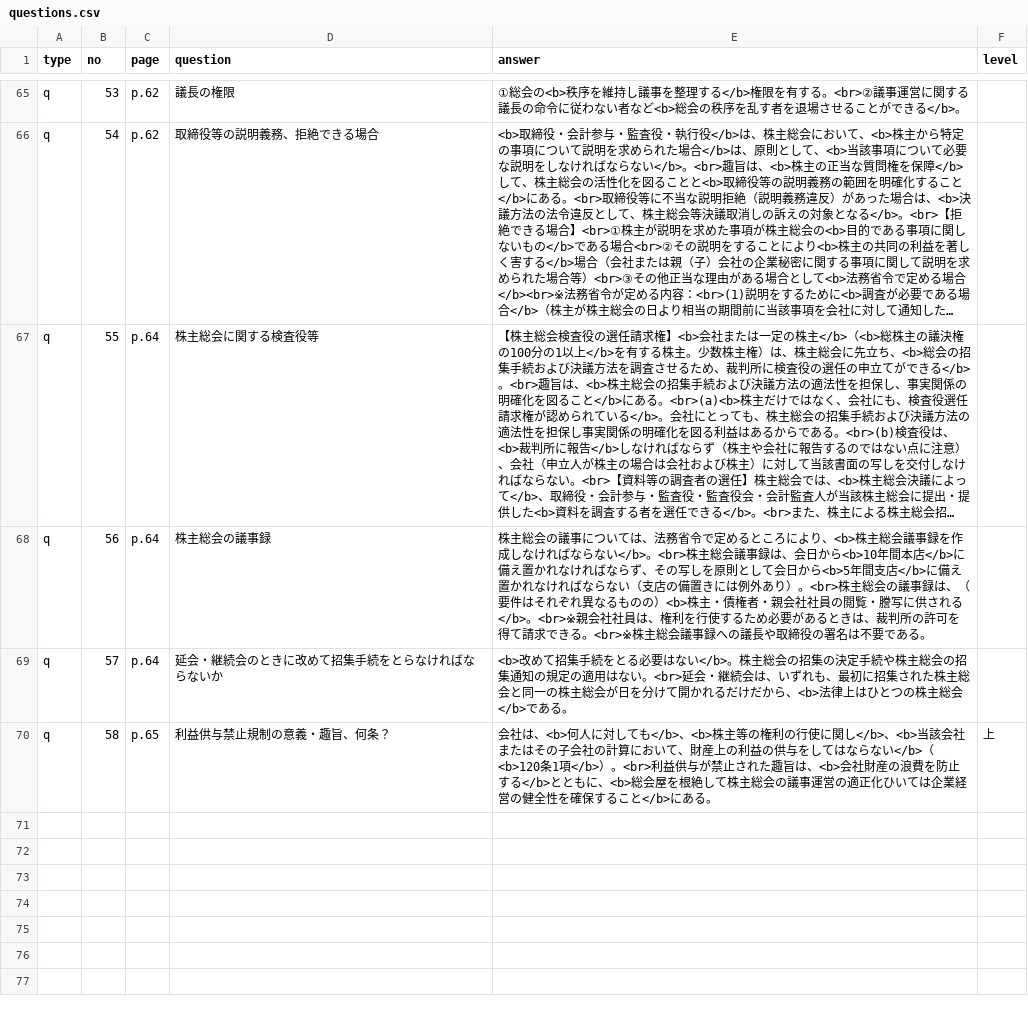
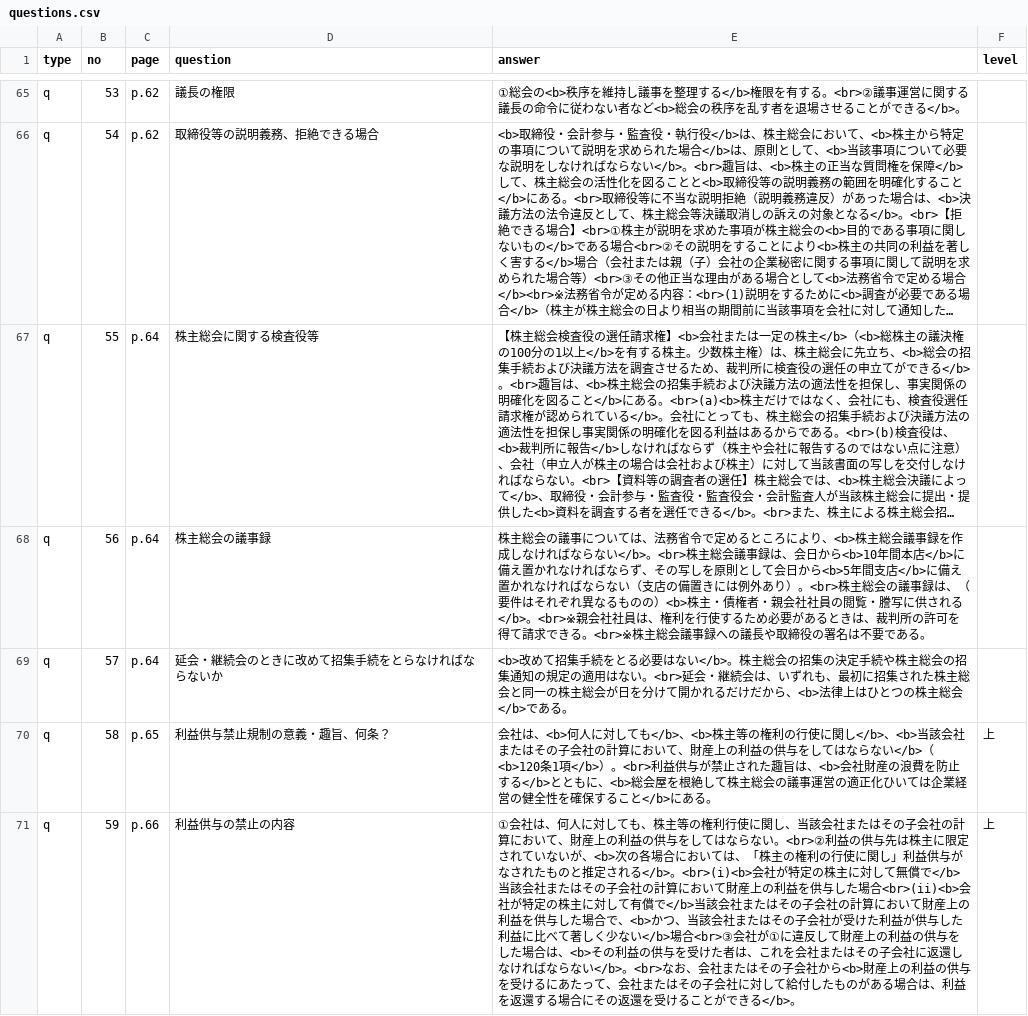
Before and after one commit to hokuto-create/kigyoho, a CSV file: questions.csv, drawn as a sheet; only a part is shown, gaps mark what is left out; long unchanged cells end in …; the diff names each change by its address in the sheet, - before the commit and + after, or states it on an @@ line.

```diff
--- a/questions.csv
+++ b/questions.csv
+row 71: q | 59 | p.66 | 利益供与の禁止の内容 | ①会社は、何人に対しても、株主等の権利行使に関し、当該会社またはその子会社の計算において、財産上の利益の供与をしてはならない。<br>②利益の供与先は株主に限定されていないが、<b>次の各場合においては、「株主の権利の行使に関し」利益供与がなされたものと推定される</b>。<br>(i)<b>会社が特定の株主に対して無償で</b>当該会社またはその子会社の計算において財産上の利益を供与した場合<br>(ii)<b>会社が特定の株主に対して有償で</b>当該会社またはその子会社の計算において財産上の利益を供与した場合で、<b>かつ、当該会社またはその子会社が受けた利益が供与した利益に比べて著しく少ない</b>場合<br>③会社が①に違反して財産上の利益の供与をした場合は、<b>その利益の供与を受けた者は、これを会社またはその子会社に返還しなければならない</b>。<br>なお、会社またはその子会社から<b>財産上の利益の供与を受けるにあたって、会社またはその子会社に対して給付したものがある場合は、利益を返還する場合にその返還を受けることができる</b>。 | 上
```
Also changed, not shown: 5 other files.
